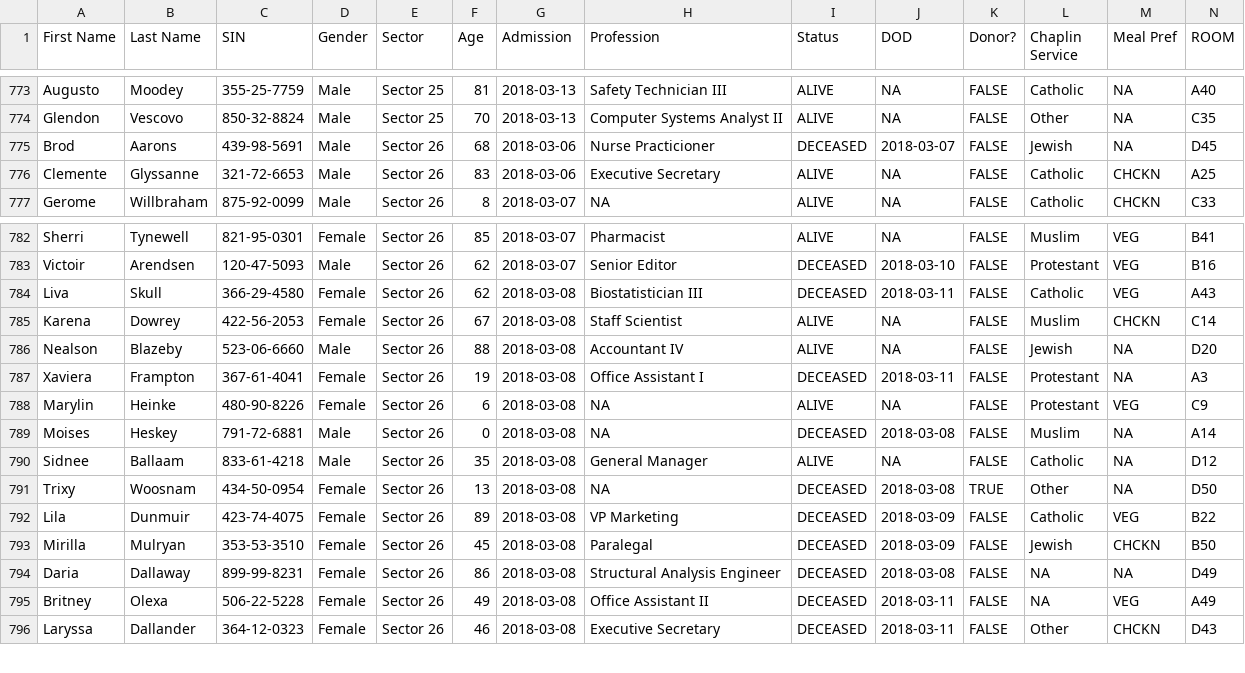
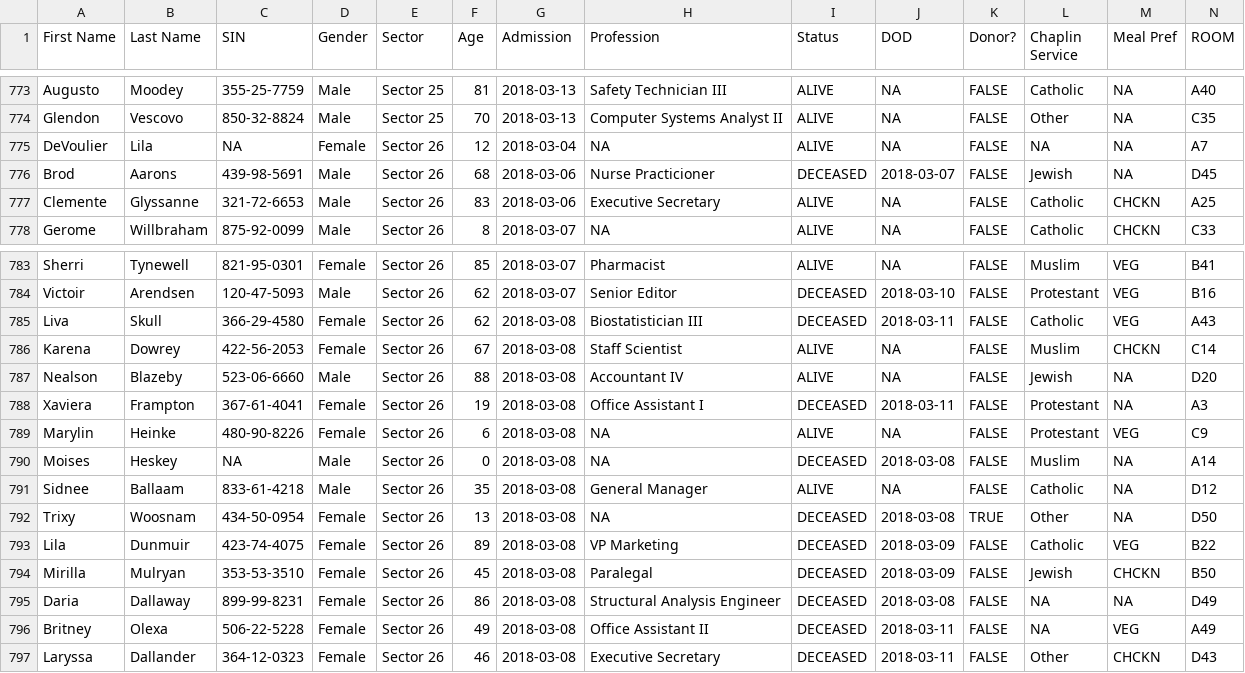
Before and after one commit to trevortomesh/procyonDossier, a CSV file: report.csv, drawn as a sheet; only a part is shown, gaps mark what is left out; addresses are those after the commit; rows hold the shown columns only; the diff names each change by its address in the sheet, - before the commit and + after, or states it on an @@ line.

Commit message:
revised report data incoming...

```diff
--- a/report.csv
+++ b/report.csv
+row 775: DeVoulier | Lila | NA | Female | Sector 26 | 12 | 2018-03-04 | NA | ALIVE | NA | FALSE | NA | NA | A7
-C790 (SIN): 791-72-6881
+C790 (SIN): NA
```
